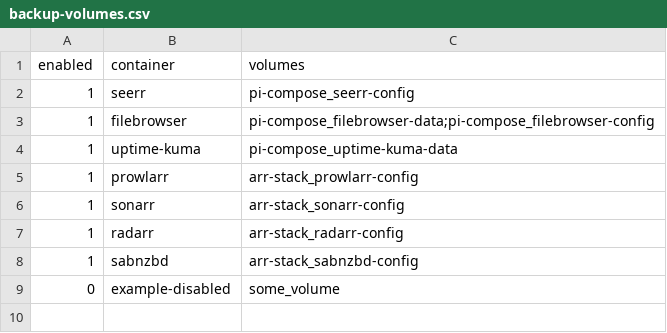
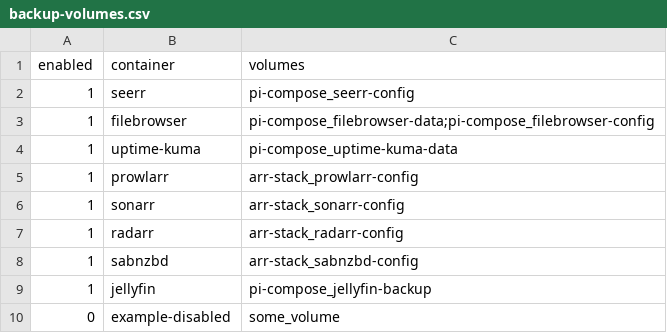
Before and after one commit to NiclasGH/homeserver-compose, a CSV file: backups/backup-volumes.csv, drawn as a sheet.

Commit message:
feat: add jellyfin to the automatic backups

```diff
--- a/backups/backup-volumes.csv
+++ b/backups/backup-volumes.csv
@@ -8,2 +8,3 @@ enabled,container,volumes
 1,sabnzbd,arr-stack_sabnzbd-config
+1,jellyfin,pi-compose_jellyfin-backup
 0,example-disabled,some_volume
```
Also changed, not shown: 4 other files.
